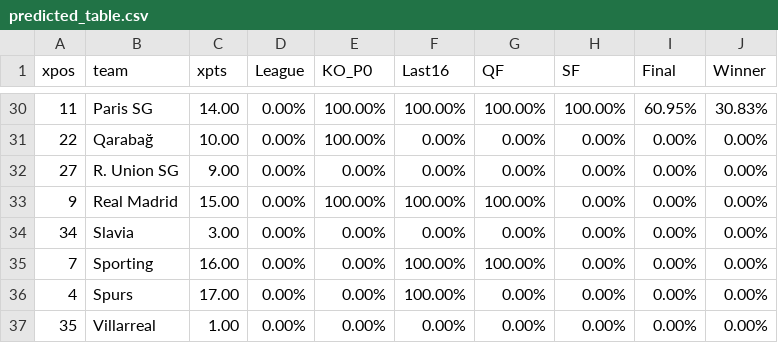
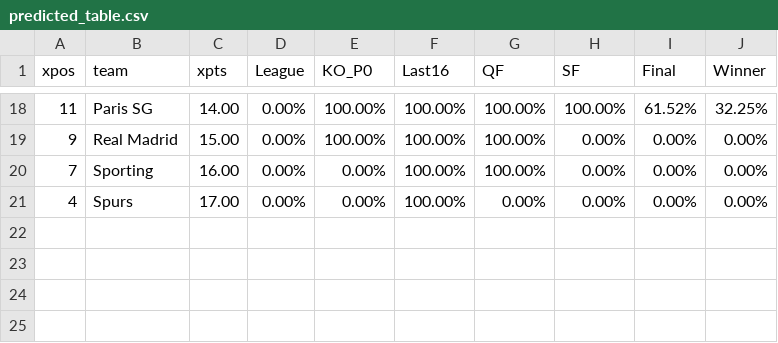
Before and after one commit to salomonmowen/soccer-scraper, a CSV file: predicted_table.csv, drawn as a sheet; only a part is shown, gaps mark what is left out; the diff covers the shown part only.

```diff
--- a/predicted_table.csv
+++ b/predicted_table.csv
@@ -30,8 +18,4 @@ xpos,team,xpts,League,KO_P0,Last16,QF,SF,Final,Winner
-11,Paris SG,14.00,0.00%,100.00%,100.00%,100.00%,100.00%,60.95%,30.83%
-22,Qarabağ,10.00,0.00%,100.00%,0.00%,0.00%,0.00%,0.00%,0.00%
-27,R. Union SG,9.00,0.00%,0.00%,0.00%,0.00%,0.00%,0.00%,0.00%
+11,Paris SG,14.00,0.00%,100.00%,100.00%,100.00%,100.00%,61.52%,32.25%
 9,Real Madrid,15.00,0.00%,100.00%,100.00%,100.00%,0.00%,0.00%,0.00%
-34,Slavia,3.00,0.00%,0.00%,0.00%,0.00%,0.00%,0.00%,0.00%
 7,Sporting,16.00,0.00%,0.00%,100.00%,100.00%,0.00%,0.00%,0.00%
 4,Spurs,17.00,0.00%,0.00%,100.00%,0.00%,0.00%,0.00%,0.00%
-35,Villarreal,1.00,0.00%,0.00%,0.00%,0.00%,0.00%,0.00%,0.00%
```
Also changed, not shown: 12 removed rows and 7 edited cells elsewhere in this file.
